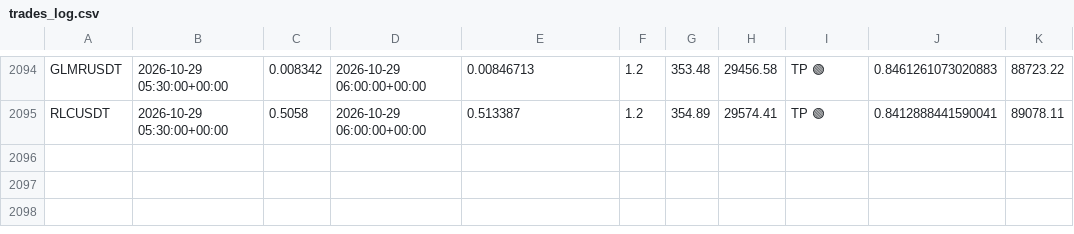
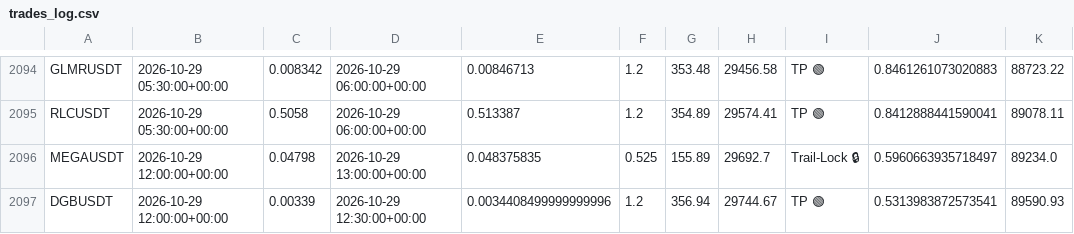
Before and after one commit to tlal1000666-ux/wurfect, a CSV file: trades_log.csv, drawn as a sheet; only a part is shown, gaps mark what is left out.

```diff
--- a/trades_log.csv
+++ b/trades_log.csv
@@ -2095 +2095,3 @@ GLMRUSDT,2026-10-29 05:30:00+00:00,0.008342,2026-10-29 06:00:00+00:00,0.00846713
 RLCUSDT,2026-10-29 05:30:00+00:00,0.5058,2026-10-29 06:00:00+00:00,0.513387,1.2,354.89,29574.41,TP 🟢,0.8412888441590041,89078.11
+MEGAUSDT,2026-10-29 12:00:00+00:00,0.04798,2026-10-29 13:00:00+00:00,0.048375835,0.525,155.89,29692.7,Trail-Lock 🔒,0.5960663935718497,89234.0
+DGBUSDT,2026-10-29 12:00:00+00:00,0.00339,2026-10-29 12:30:00+00:00,0.0034408499999999996,1.2,356.94,29744.67,TP 🟢,0.5313983872573541,89590.93
```
Also changed, not shown: shadow_trades_log.csv, 1 other file.
